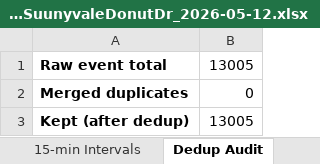
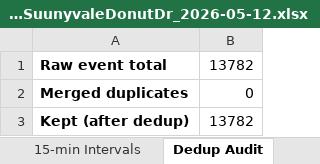
Before and after one commit to marshm100/intersection-counter, an Excel workbook: exports/study_2026-05-12/TMC_NBeltLineRd_SuunyvaleDonutDr_2026-05-12.xlsx, sheet Dedup Audit, drawn as a sheet; values as stored, in another font and other column widths than the file's, no borders; the diff names each change by its address in the sheet, - before the commit and + after, or states it on an @@ line.

```diff
--- a/exports/study_2026-05-12/TMC_NBeltLineRd_SuunyvaleDonutDr_2026-05-12.xlsx (sheet Dedup Audit)
+++ b/exports/study_2026-05-12/TMC_NBeltLineRd_SuunyvaleDonutDr_2026-05-12.xlsx (sheet Dedup Audit)
-B1: 13005
+B1: 13782
-B3: 13005
+B3: 13782
```
Also changed, not shown: sheet 15-min Intervals, sheet TMC Summary, sheet Per-Camera Breakdown, exports/study_2026-05-12/TMC_NBeltLineRd_BarnesBridgeRd_2026-05-12.xlsx, exports/study_2026-05-12/TMC_NBeltLineRd_ETownEastBlvd_2026-05-12.xlsx, 3 other files.
